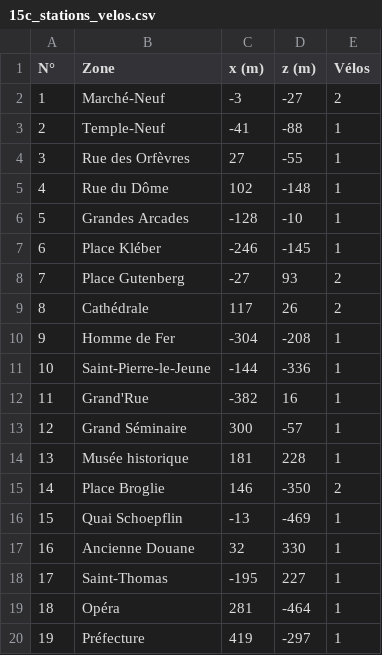
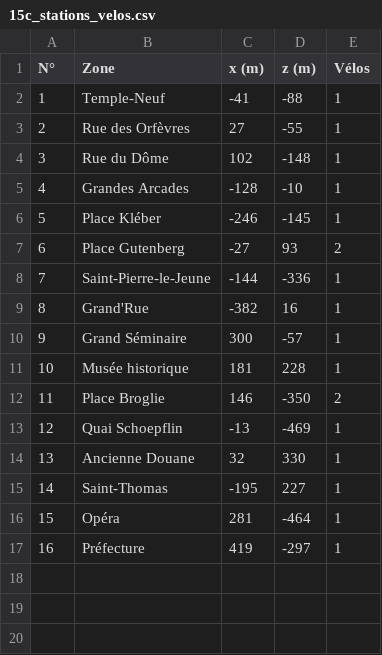
Before and after one commit to davideneco/zombie-survival, a CSV file: docs/csv/15c_stations_velos.csv, drawn as a sheet; removed rows and columns are numbered as before the commit, all else as after; the diff names each change by its address in the sheet, - before the commit and + after, or states it on an @@ line.

```diff
--- a/docs/csv/15c_stations_velos.csv
+++ b/docs/csv/15c_stations_velos.csv
-row 2: 1 | Marché-Neuf | -3 | -27 | 2
@@ column A (N°) renumbered from row 2 down @@
-row 9: 8 | Cathédrale | 117 | 26 | 2
-row 10: 9 | Homme de Fer | -304 | -208 | 1
```
Also changed, not shown: docs/csv/01_armes.csv, docs/csv/04_atouts.csv, 8 other files.
